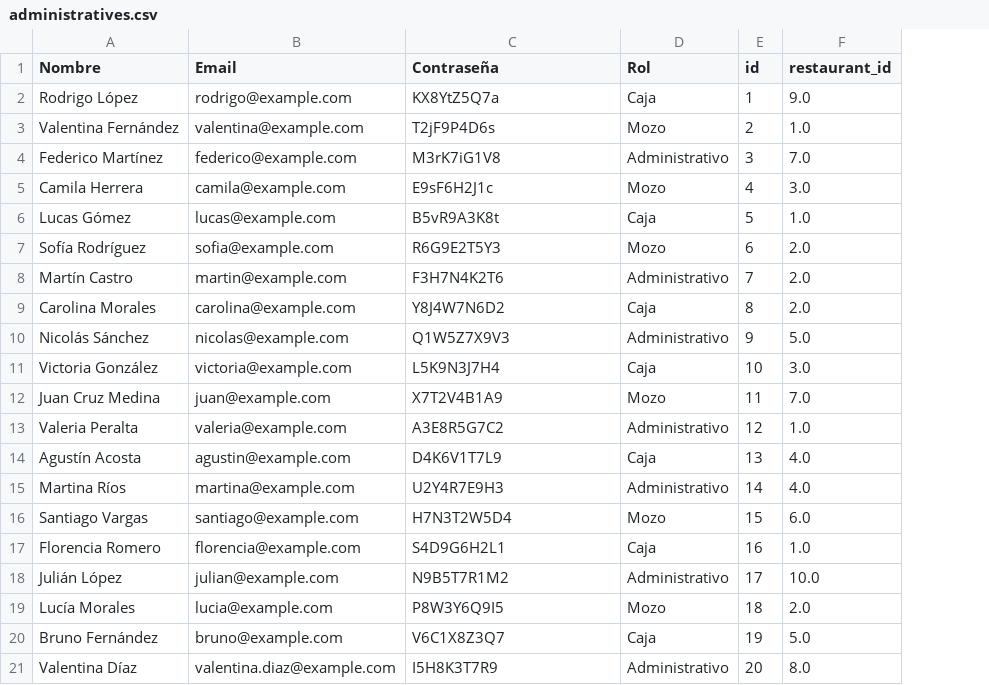
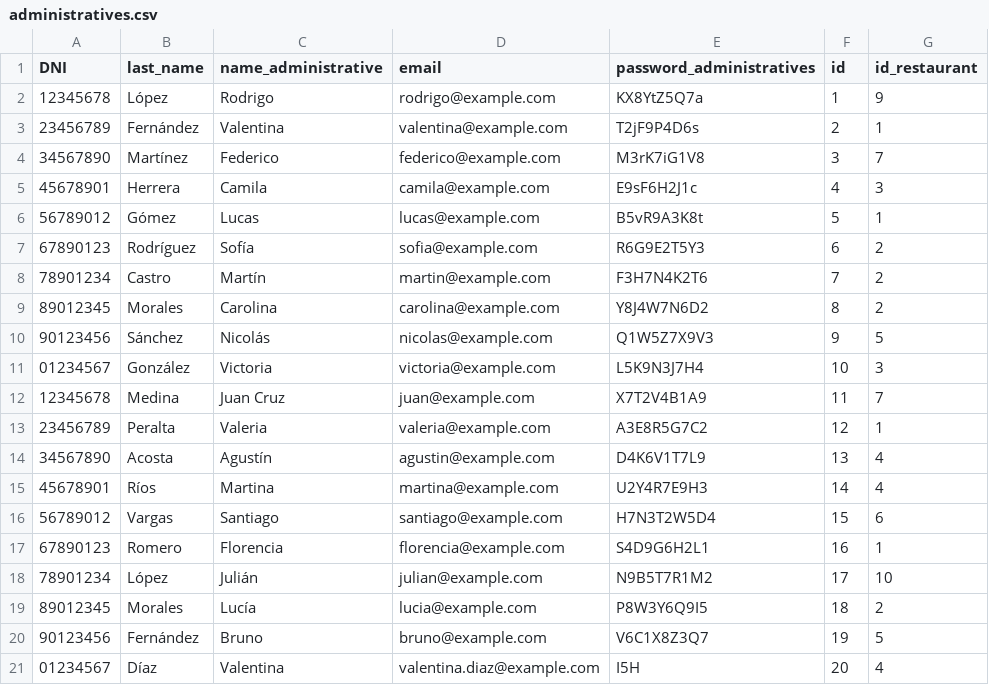
Before and after one commit to Tomasteawita/43410_TomasCueva, a CSV file: DB/administratives.csv, drawn as a sheet; removed rows and columns are numbered as before the commit, all else as after; the diff names each change by its address in the sheet, - before the commit and + after, or states it on an @@ line.

```diff
--- a/DB/administratives.csv
+++ b/DB/administratives.csv
-column A (Nombre), rows 2-21: Rodrigo López | Valentina Fernández | Federico Martínez | Camila Herrera | Lucas Gómez | Sofía Rodríguez | Martín Castro | Carolina Morales | Nicolás Sánchez | Victoria González | Juan Cruz Medina | Valeria Peralta | Agustín Acosta | Martina Ríos | Santiago Vargas | Florencia Romero | Julián López | Lucía Morales | Bruno Fernández | Valentina Díaz
+column A (DNI), rows 2-21: 12345678 | 23456789 | 34567890 | 45678901 | 56789012 | 67890123 | 78901234 | 89012345 | 90123456 | 01234567 | 12345678 | 23456789 | 34567890 | 45678901 | 56789012 | 67890123 | 78901234 | 89012345 | 90123456 | 01234567
+column B (last_name), rows 2-21: López | Fernández | Martínez | Herrera | Gómez | Rodríguez | Castro | Morales | Sánchez | González | Medina | Peralta | Acosta | Ríos | Vargas | Romero | López | Morales | Fernández | Díaz
+column C (name_administrative), rows 2-21: Rodrigo | Valentina | Federico | Camila | Lucas | Sofía | Martín | Carolina | Nicolás | Victoria | Juan Cruz | Valeria | Agustín | Martina | Santiago | Florencia | Julián | Lucía | Bruno | Valentina
-column D (Rol), rows 2-21: Caja | Mozo | Administrativo | Mozo | Caja | Mozo | Administrativo | Caja | Administrativo | Caja | Mozo | Administrativo | Caja | Administrativo | Mozo | Caja | Administrativo | Mozo | Caja | Administrativo
-column F (restaurant_id), rows 2-21: 9.0 | 1.0 | 7.0 | 3.0 | 1.0 | 2.0 | 2.0 | 2.0 | 5.0 | 3.0 | 7.0 | 1.0 | 4.0 | 4.0 | 6.0 | 1.0 | 10.0 | 2.0 | 5.0 | 8.0
+column G (id_restaurant), rows 2-21: 9 | 1 | 7 | 3 | 1 | 2 | 2 | 2 | 5 | 3 | 7 | 1 | 4 | 4 | 6 | 1 | 10 | 2 | 5 | 4
-D1: Email
+D1: email
-E1: Contraseña
+E1: password_administratives
-E21 (password_administratives): I5H8K3T7R9
+E21 (password_administratives): I5H
```
Also changed, not shown: DB/DISHES.csv, DB/restaurants.csv, 10 other files.
